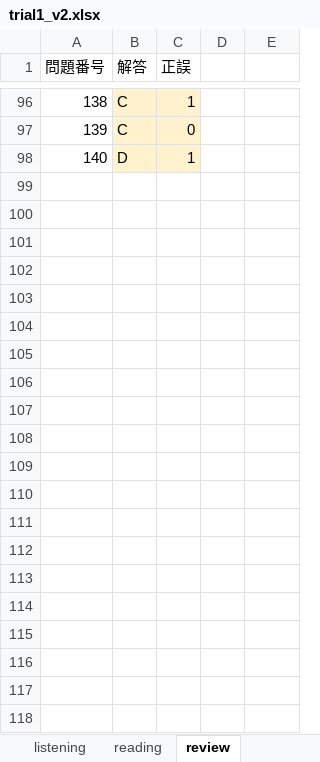
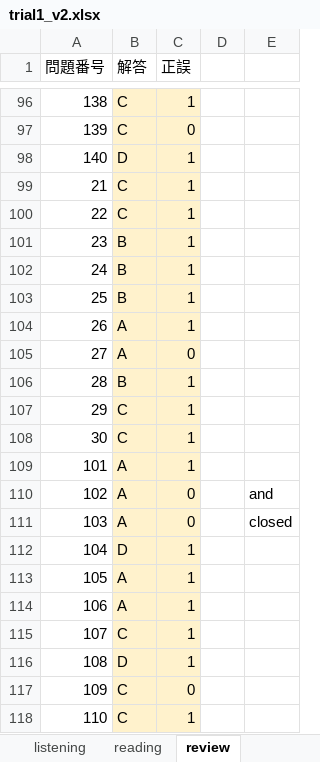
Before and after one commit to Shinichi0713/english-study, an Excel workbook: toeic-test-v5/trial1_v2.xlsx, sheet review, drawn as a sheet; only a part is shown, gaps mark what is left out; values as stored, in another font and other column widths than the file's, no borders; the diff names each change by its address in the sheet, - before the commit and + after, or states it on an @@ line.

Commit message:
up

```diff
--- a/toeic-test-v5/trial1_v2.xlsx (sheet review)
+++ b/toeic-test-v5/trial1_v2.xlsx (sheet review)
+row 99: 21 | C | 1
+row 100: 22 | C | 1
+row 101: 23 | B | 1
+row 102: 24 | B | 1
+row 103: 25 | B | 1
+row 104: 26 | A | 1
+row 105: 27 | A | 0
+row 106: 28 | B | 1
+row 107: 29 | C | 1
+row 108: 30 | C | 1
+row 109: 101 | A | 1
+row 110: 102 | A | 0 |  | and
+row 111: 103 | A | 0 |  | closed
+row 112: 104 | D | 1
+row 113: 105 | A | 1
+row 114: 106 | A | 1
+row 115: 107 | C | 1
+row 116: 108 | D | 1
+row 117: 109 | C | 0
+row 118: 110 | C | 1
```
